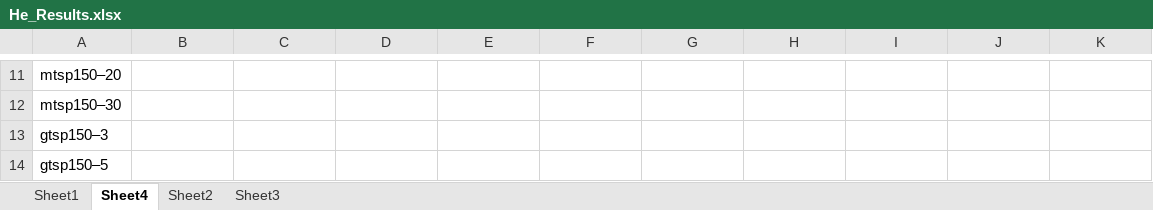
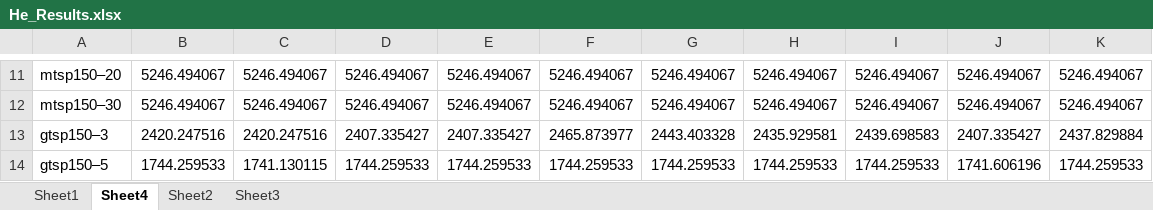
Before and after one commit to Sasanm88/m-TSP, an Excel workbook: extra_files/He_Results.xlsx, sheet Sheet4, drawn as a sheet; only a part is shown, gaps mark what is left out; values as stored, in another font and other column widths than the file's, no borders; the diff covers the shown part only; the diff names each change by its address in the sheet, - before the commit and + after, or states it on an @@ line.

```diff
--- a/extra_files/He_Results.xlsx (sheet Sheet4)
+++ b/extra_files/He_Results.xlsx (sheet Sheet4)
-B11:B12: (empty)
+B11:B12: 5246.494067
-C11:C12: (empty)
+C11:C12: 5246.494067
-D11:D12: (empty)
+D11:D12: 5246.494067
-E11:E12: (empty)
+E11:E12: 5246.494067
-F11:F12: (empty)
+F11:F12: 5246.494067
-G11:G12: (empty)
+G11:G12: 5246.494067
-H11:H12: (empty)
+H11:H12: 5246.494067
-I11:I12: (empty)
+I11:I12: 5246.494067
-J11:J12: (empty)
+J11:J12: 5246.494067
-K11:K12: (empty)
+K11:K12: 5246.494067
-B13: (empty)
+B13: 2420.247516
-C13: (empty)
+C13: 2420.247516
-D13: (empty)
+D13: 2407.335427
-E13: (empty)
+E13: 2407.335427
-F13: (empty)
+F13: 2465.873977
-G13: (empty)
+G13: 2443.403328
-H13: (empty)
+H13: 2435.929581
-I13: (empty)
+I13: 2439.698583
-J13: (empty)
+J13: 2407.335427
-K13: (empty)
+K13: 2437.829884
-B14: (empty)
+B14: 1744.259533
-C14: (empty)
+C14: 1741.130115
-D14: (empty)
+D14: 1744.259533
-E14: (empty)
+E14: 1744.259533
-F14: (empty)
+F14: 1744.259533
-G14: (empty)
+G14: 1744.259533
-H14: (empty)
+H14: 1744.259533
-I14: (empty)
+I14: 1744.259533
-J14: (empty)
+J14: 1741.606196
-K14: (empty)
+K14: 1744.259533
```
Also changed, not shown: 210 edited cells elsewhere in this sheet, 5 other files.
